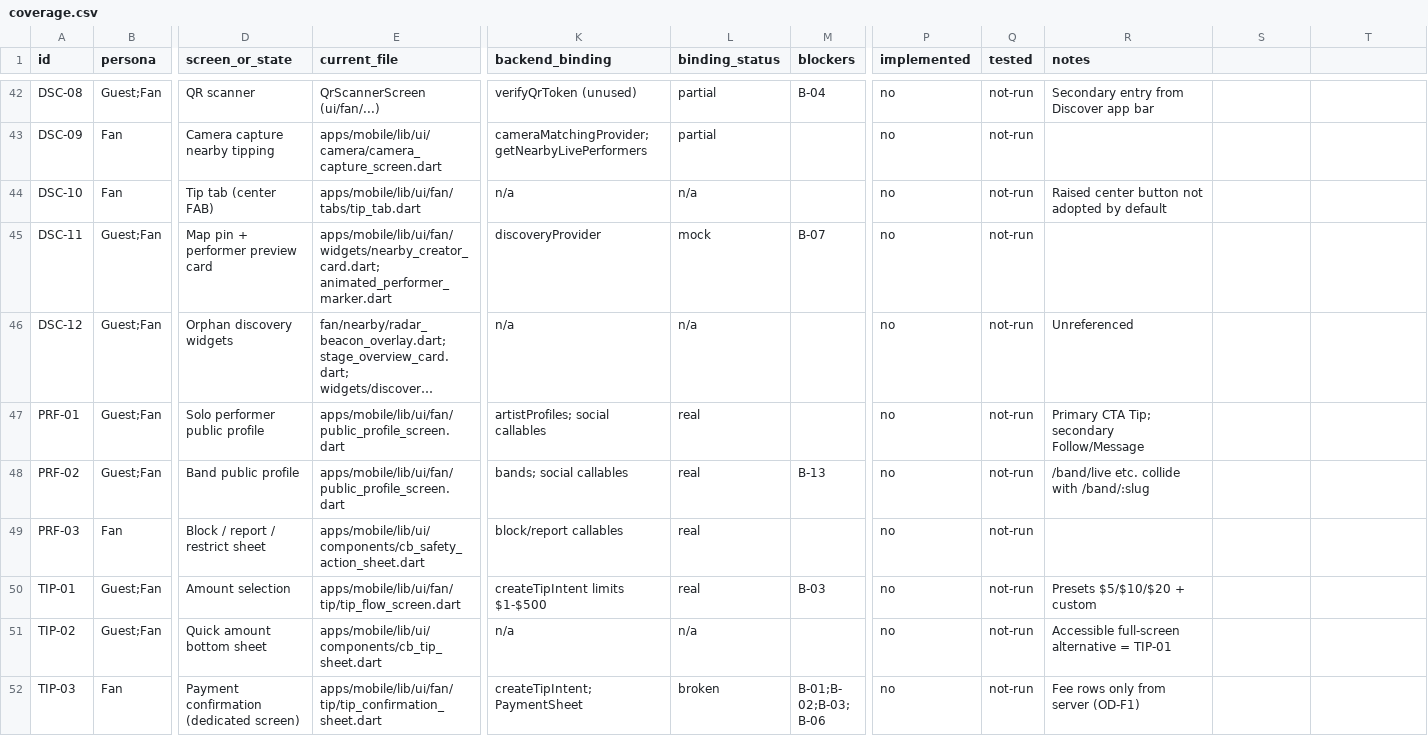
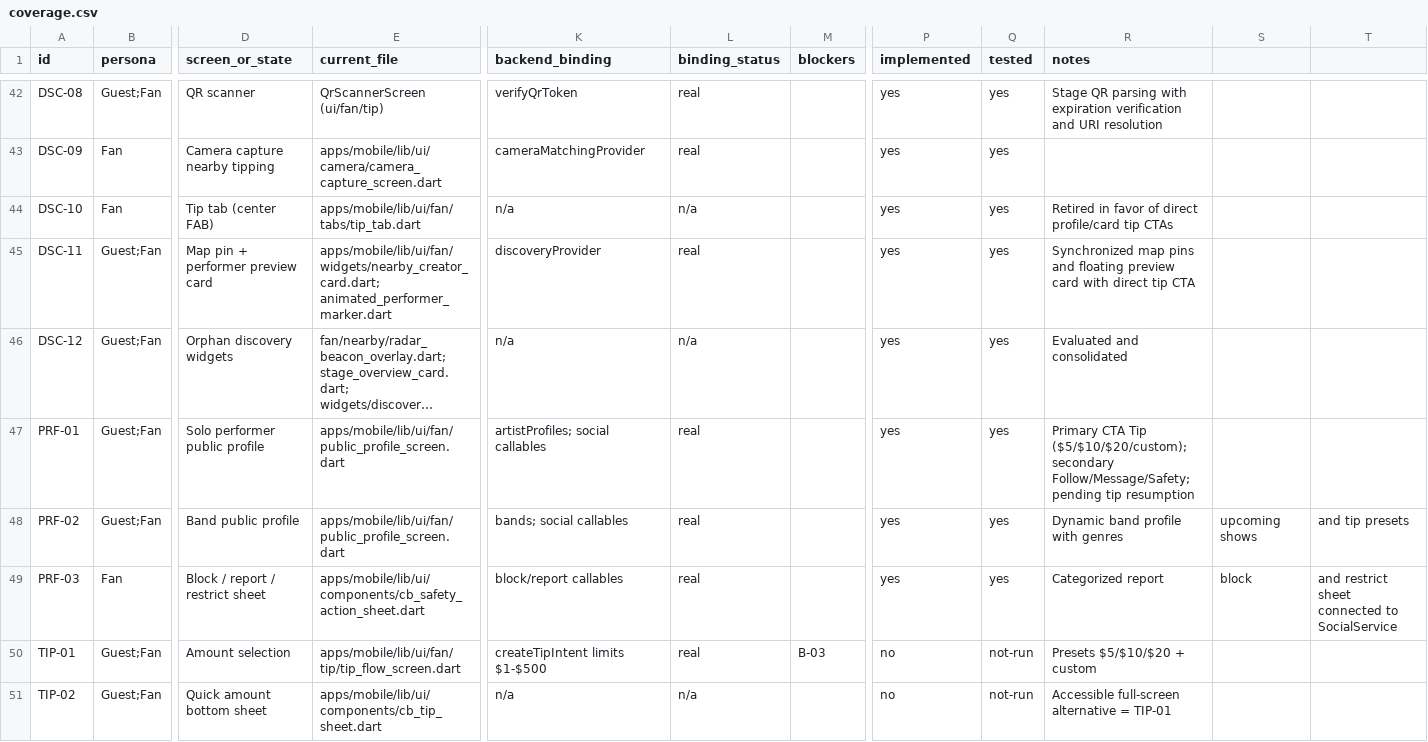
Before and after one commit to range925/crowdbeats, a CSV file: docs/crowdbeats-mobile-redesign/coverage.csv, drawn as a sheet; only a part is shown, gaps mark what is left out; the shorter side is filled out with more unchanged rows; long unchanged cells end in …; the diff covers the shown part only; the diff names each change by its address in the sheet, - before the commit and + after, or states it on an @@ line.

Commit message:
feat(mobile): complete phase 6 discovery and public profiles redesign

```diff
--- a/docs/crowdbeats-mobile-redesign/coverage.csv
+++ b/docs/crowdbeats-mobile-redesign/coverage.csv
-E42 (current_file): QrScannerScreen (ui/fan/...)
+E42 (current_file): QrScannerScreen (ui/fan/tip)
-K42 (backend_binding): verifyQrToken (unused)
+K42 (backend_binding): verifyQrToken
-L42:L43 (binding_status): partial
+L42:L43 (binding_status): real
-M42 (blockers): B-04
+M42 (blockers): (empty)
-P42:P49 (implemented): no
+P42:P49 (implemented): yes
-Q42:Q49 (tested): not-run
+Q42:Q49 (tested): yes
-R42 (notes): Secondary entry from Discover app bar
+R42 (notes): Stage QR parsing with expiration verification and URI resolution
-K43 (backend_binding): cameraMatchingProvider; getNearbyLivePerformers
+K43 (backend_binding): cameraMatchingProvider
-R44 (notes): Raised center button not adopted by default
+R44 (notes): Retired in favor of direct profile/card tip CTAs
-L45 (binding_status): mock
+L45 (binding_status): real
-M45 (blockers): B-07
+M45 (blockers): (empty)
-R45 (notes): (empty)
+R45 (notes): Synchronized map pins and floating preview card with direct tip CTA
-R46 (notes): Unreferenced
+R46 (notes): Evaluated and consolidated
-R47 (notes): Primary CTA Tip; secondary Follow/Message
+R47 (notes): Primary CTA Tip ($5/$10/$20/custom); secondary Follow/Message/Safety; pending tip resumption
-M48 (blockers): B-13
+M48 (blockers): (empty)
-R48 (notes): /band/live etc. collide with /band/:slug
+R48 (notes): Dynamic band profile with genres
-S48: (empty)
+S48: upcoming shows
-T48: (empty)
+T48: and tip presets
-R49 (notes): (empty)
+R49 (notes): Categorized report
-S49: (empty)
+S49: block
-T49: (empty)
+T49: and restrict sheet connected to SocialService
```
Also changed, not shown: 64 edited cells elsewhere in this file, 7 other files.
